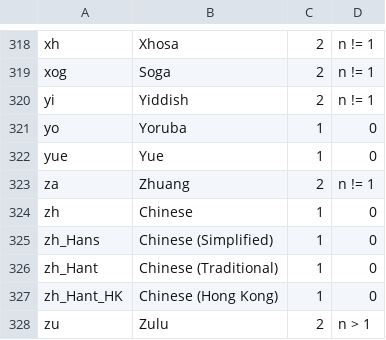
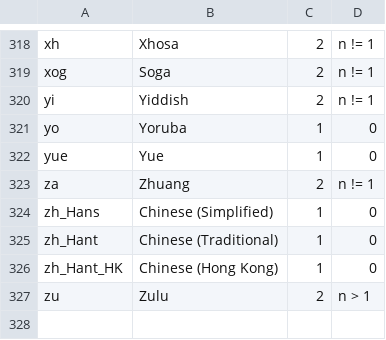
Before and after one commit to WeblateOrg/language-data, a CSV file: languages.csv, drawn as a sheet; only a part is shown, gaps mark what is left out.

Commit message:
Remove Chinese without script specification
Signed-off-by: Michal Čihař <michal@cihar.com>

```diff
--- a/languages.csv
+++ b/languages.csv
@@ -323,3 +323,2 @@ yue;Yue;1;0
 za;Zhuang;2;n != 1
-zh;Chinese;1;0
 zh_Hans;Chinese (Simplified);1;0
```
